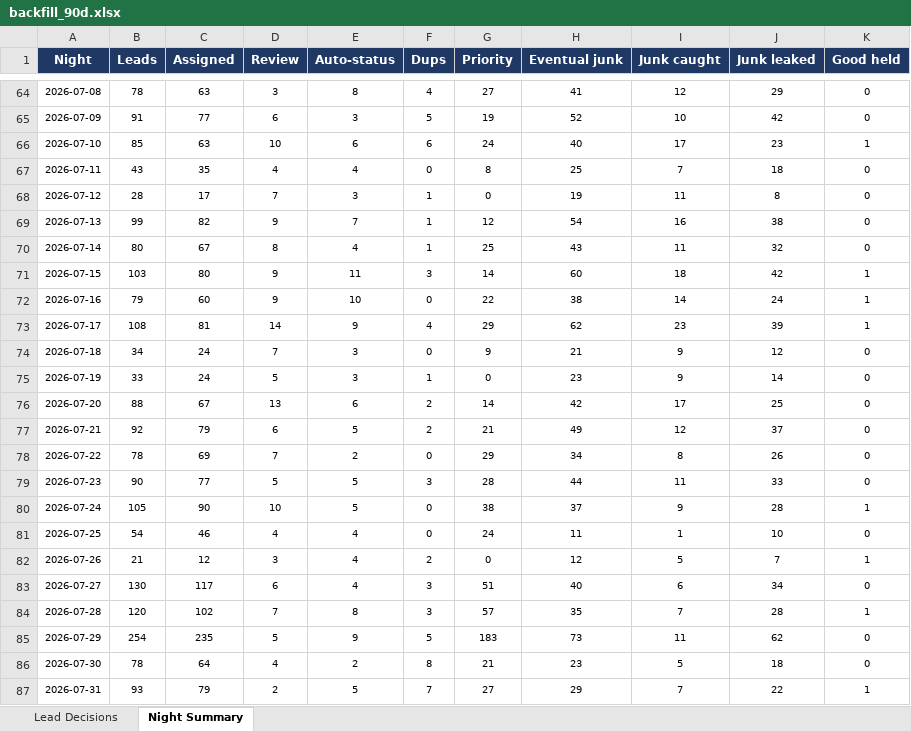
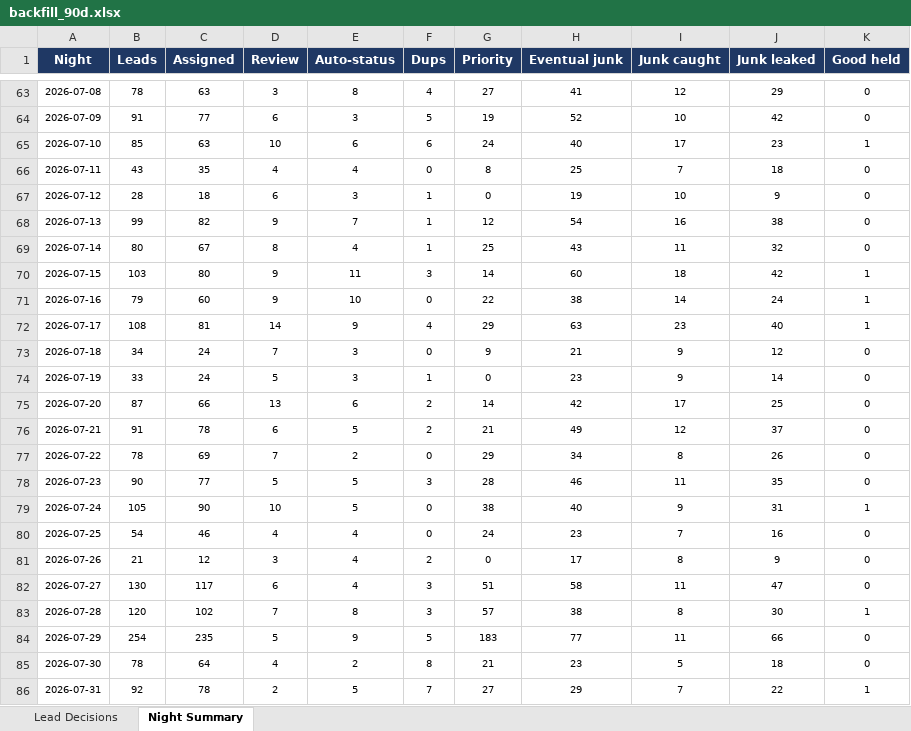
Before and after one commit to kurvnick/kurvpay-pcrep, an Excel workbook: logs/backfill_90d.xlsx, sheet Night Summary, drawn as a sheet; only a part is shown, gaps mark what is left out; values as stored, in another font and other column widths than the file's, no borders; addresses are those after the commit; the diff covers the shown part only; the diff names each change by its address in the sheet, - before the commit and + after, or states it on an @@ line.

```diff
--- a/logs/backfill_90d.xlsx (sheet Night Summary)
+++ b/logs/backfill_90d.xlsx (sheet Night Summary)
-C67 (Assigned): 17
+C67 (Assigned): 18
-D67 (Review): 7
+D67 (Review): 6
-I67 (Junk caught): 11
+I67 (Junk caught): 10
-J67 (Junk leaked): 8
+J67 (Junk leaked): 9
-H72 (Eventual junk): 62
+H72 (Eventual junk): 63
-J72 (Junk leaked): 39
+J72 (Junk leaked): 40
-B75 (Leads): 88
+B75 (Leads): 87
-C75 (Assigned): 67
+C75 (Assigned): 66
-B76 (Leads): 92
+B76 (Leads): 91
-C76 (Assigned): 79
+C76 (Assigned): 78
-H78 (Eventual junk): 44
+H78 (Eventual junk): 46
-J78 (Junk leaked): 33
+J78 (Junk leaked): 35
-H79 (Eventual junk): 37
+H79 (Eventual junk): 40
-J79 (Junk leaked): 28
+J79 (Junk leaked): 31
-H80 (Eventual junk): 11
+H80 (Eventual junk): 23
-I80 (Junk caught): 1
+I80 (Junk caught): 7
-J80 (Junk leaked): 10
+J80 (Junk leaked): 16
-H81 (Eventual junk): 12
+H81 (Eventual junk): 17
-I81 (Junk caught): 5
+I81 (Junk caught): 8
-J81 (Junk leaked): 7
+J81 (Junk leaked): 9
-K81 (Good held): 1
+K81 (Good held): 0
-H82 (Eventual junk): 40
+H82 (Eventual junk): 58
-I82 (Junk caught): 6
+I82 (Junk caught): 11
-J82 (Junk leaked): 34
+J82 (Junk leaked): 47
-H83 (Eventual junk): 35
+H83 (Eventual junk): 38
-I83 (Junk caught): 7
+I83 (Junk caught): 8
-J83 (Junk leaked): 28
+J83 (Junk leaked): 30
-H84 (Eventual junk): 73
+H84 (Eventual junk): 77
-J84 (Junk leaked): 62
+J84 (Junk leaked): 66
-B86 (Leads): 93
+B86 (Leads): 92
-C86 (Assigned): 79
+C86 (Assigned): 78
```
Also changed, not shown: 1 added row, 1 removed row and 36 edited cells elsewhere in this sheet, sheet Lead Decisions.
